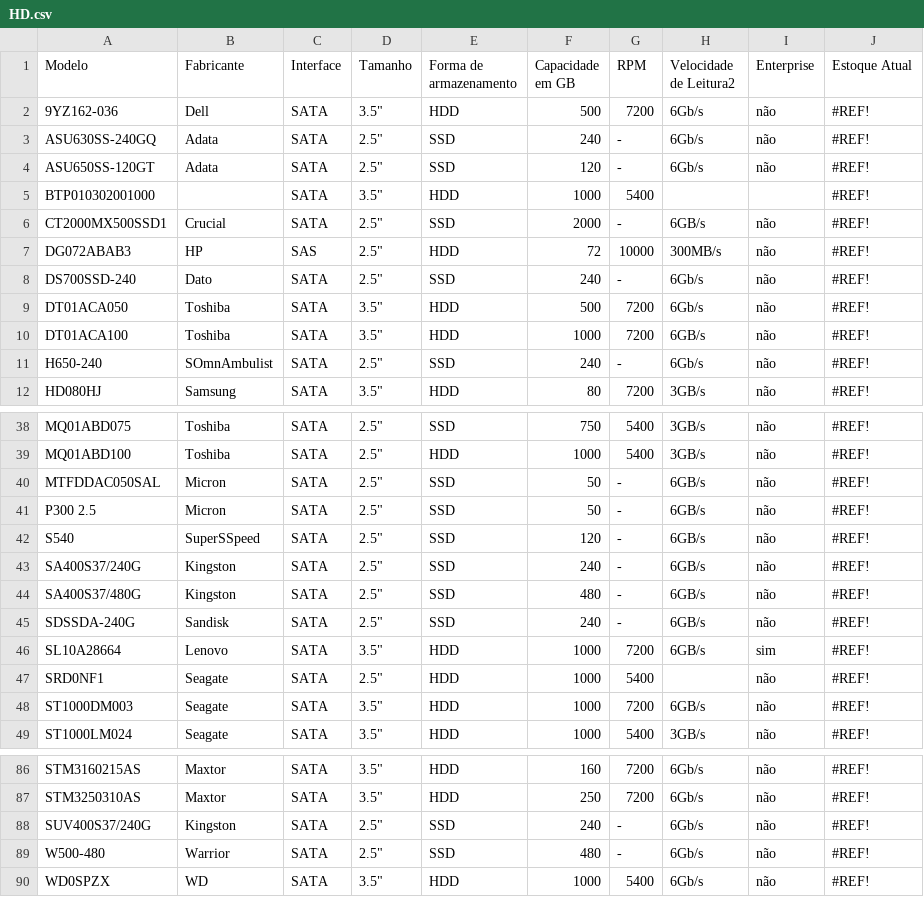
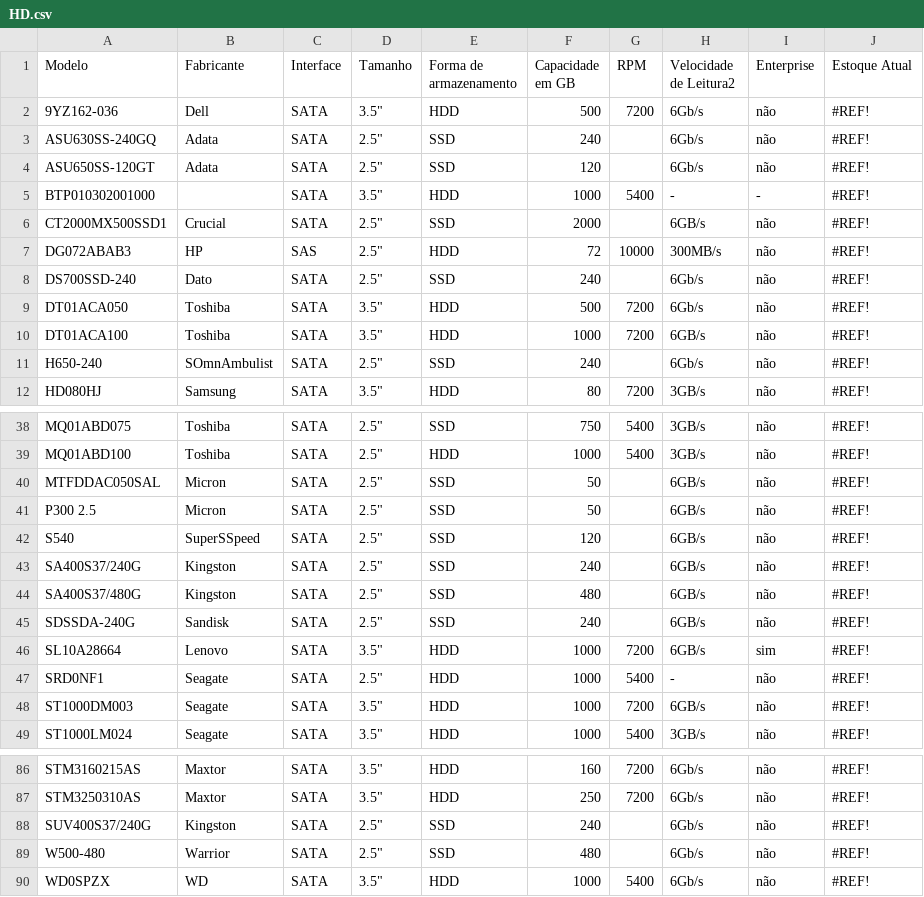
Before and after one commit to Jascicleiton/ControleEstoque, a CSV file: Controle de Estoque/Assets/Sheets/HD.csv, drawn as a sheet; only a part is shown, gaps mark what is left out; the diff covers the shown part only.

```diff
--- a/Controle de Estoque/Assets/Sheets/HD.csv
+++ b/Controle de Estoque/Assets/Sheets/HD.csv
@@ -2,11 +2,11 @@
 9YZ162-036,Dell,SATA,"3.5""",HDD,500,7200,6Gb/s,não,#REF!
-ASU630SS-240GQ,Adata,SATA,"2.5""",SSD,240,-,6Gb/s,não,#REF!
-ASU650SS-120GT,Adata,SATA,"2.5""",SSD,120,-,6Gb/s,não,#REF!
-BTP010302001000,,SATA,"3.5""",HDD,1000,5400,,,#REF!
-CT2000MX500SSD1,Crucial,SATA,"2.5""",SSD,2000,-,6GB/s,não,#REF!
+ASU630SS-240GQ,Adata,SATA,"2.5""",SSD,240,,6Gb/s,não,#REF!
+ASU650SS-120GT,Adata,SATA,"2.5""",SSD,120,,6Gb/s,não,#REF!
+BTP010302001000,,SATA,"3.5""",HDD,1000,5400,-,-,#REF!
+CT2000MX500SSD1,Crucial,SATA,"2.5""",SSD,2000,,6GB/s,não,#REF!
 DG072ABAB3,HP,SAS,"2.5""",HDD,72,10000,300MB/s,não,#REF!
-DS700SSD-240,Dato,SATA,"2.5""",SSD,240,-,6Gb/s,não,#REF!
+DS700SSD-240,Dato,SATA,"2.5""",SSD,240,,6Gb/s,não,#REF!
 DT01ACA050,Toshiba,SATA,"3.5""",HDD,500,7200,6Gb/s,não,#REF!
 DT01ACA100,Toshiba,SATA,"3.5""",HDD,1000,7200,6GB/s,não,#REF!
-H650-240,SOmnAmbulist,SATA,"2.5""",SSD,240,-,6Gb/s,não,#REF!
+H650-240,SOmnAmbulist,SATA,"2.5""",SSD,240,,6Gb/s,não,#REF!
 HD080HJ,Samsung,SATA,"3.5""",HDD,80,7200,3GB/s,não,#REF!
@@ -39,10 +39,10 @@ MQ01ABD075,Toshiba,SATA,"2.5""",SSD,750,5400,3GB/s,não,#REF!
 MQ01ABD100,Toshiba,SATA,"2.5""",HDD,1000,5400,3GB/s,não,#REF!
-MTFDDAC050SAL,Micron,SATA,"2.5""",SSD,50,-,6GB/s,não,#REF!
-P300 2.5,Micron,SATA,"2.5""",SSD,50,-,6GB/s,não,#REF!
-S540,SuperSSpeed,SATA,"2.5""",SSD,120,-,6GB/s,não,#REF!
-SA400S37/240G,Kingston,SATA,"2.5""",SSD,240,-,6GB/s,não,#REF!
-SA400S37/480G,Kingston,SATA,"2.5""",SSD,480,-,6GB/s,não,#REF!
-SDSSDA-240G,Sandisk,SATA,"2.5""",SSD,240,-,6GB/s,não,#REF!
+MTFDDAC050SAL,Micron,SATA,"2.5""",SSD,50,,6GB/s,não,#REF!
+P300 2.5,Micron,SATA,"2.5""",SSD,50,,6GB/s,não,#REF!
+S540,SuperSSpeed,SATA,"2.5""",SSD,120,,6GB/s,não,#REF!
+SA400S37/240G,Kingston,SATA,"2.5""",SSD,240,,6GB/s,não,#REF!
+SA400S37/480G,Kingston,SATA,"2.5""",SSD,480,,6GB/s,não,#REF!
+SDSSDA-240G,Sandisk,SATA,"2.5""",SSD,240,,6GB/s,não,#REF!
 SL10A28664,Lenovo,SATA,"3.5""",HDD,1000,7200,6GB/s,sim,#REF!
-SRD0NF1,Seagate,SATA,"2.5""",HDD,1000,5400,,não,#REF!
+SRD0NF1,Seagate,SATA,"2.5""",HDD,1000,5400,-,não,#REF!
 ST1000DM003,Seagate,SATA,"3.5""",HDD,1000,7200,6GB/s,não,#REF!
@@ -87,4 +87,4 @@ STM3160215AS,Maxtor,SATA,"3.5""",HDD,160,7200,6Gb/s,não,#REF!
 STM3250310AS,Maxtor,SATA,"3.5""",HDD,250,7200,6Gb/s,não,#REF!
-SUV400S37/240G,Kingston,SATA,"2.5""",SSD,240,-,6Gb/s,não,#REF!
-W500-480,Warrior,SATA,"2.5""",SSD,480,-,6Gb/s,não,#REF!
+SUV400S37/240G,Kingston,SATA,"2.5""",SSD,240,,6Gb/s,não,#REF!
+W500-480,Warrior,SATA,"2.5""",SSD,480,,6Gb/s,não,#REF!
 WD0SPZX,WD,SATA,"3.5""",HDD,1000,5400,6Gb/s,não,#REF!
```
Also changed, not shown: 1 edited cell elsewhere in this file, Controle de Estoque/Assets/Sheets/Adaptador AC.csv, Controle de Estoque/Assets/Sheets/Desktop.csv, 11 other files.
